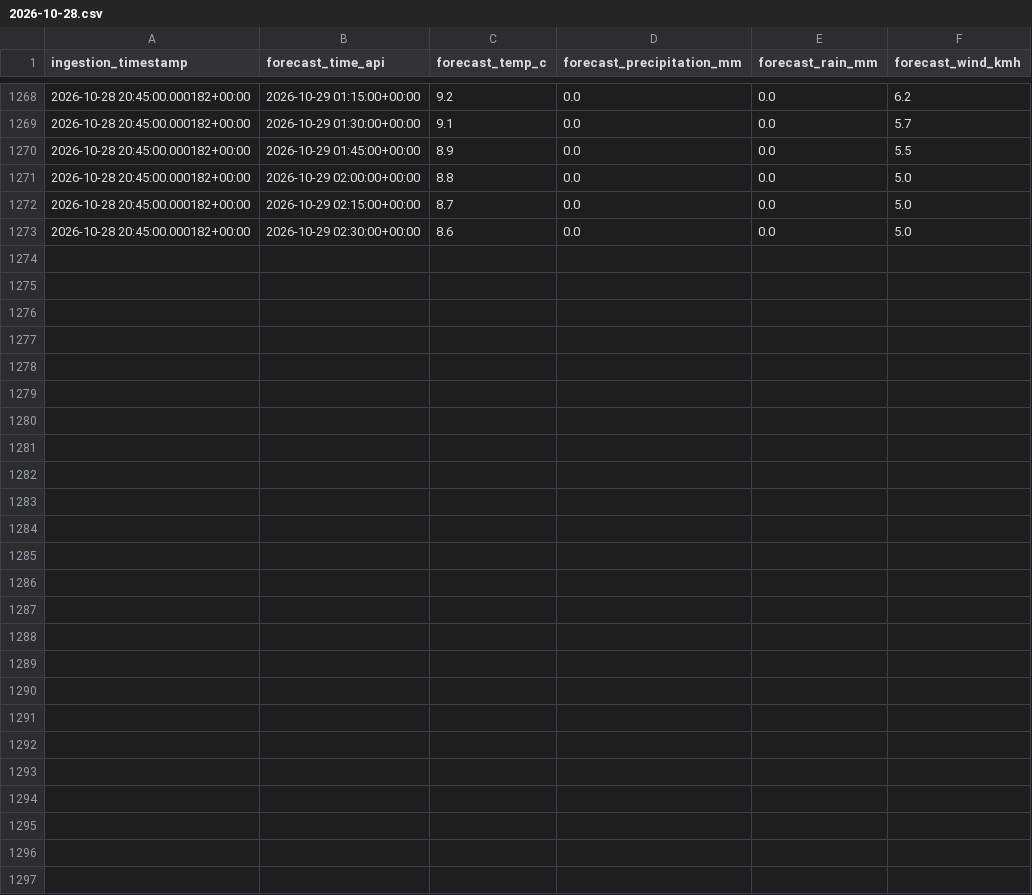
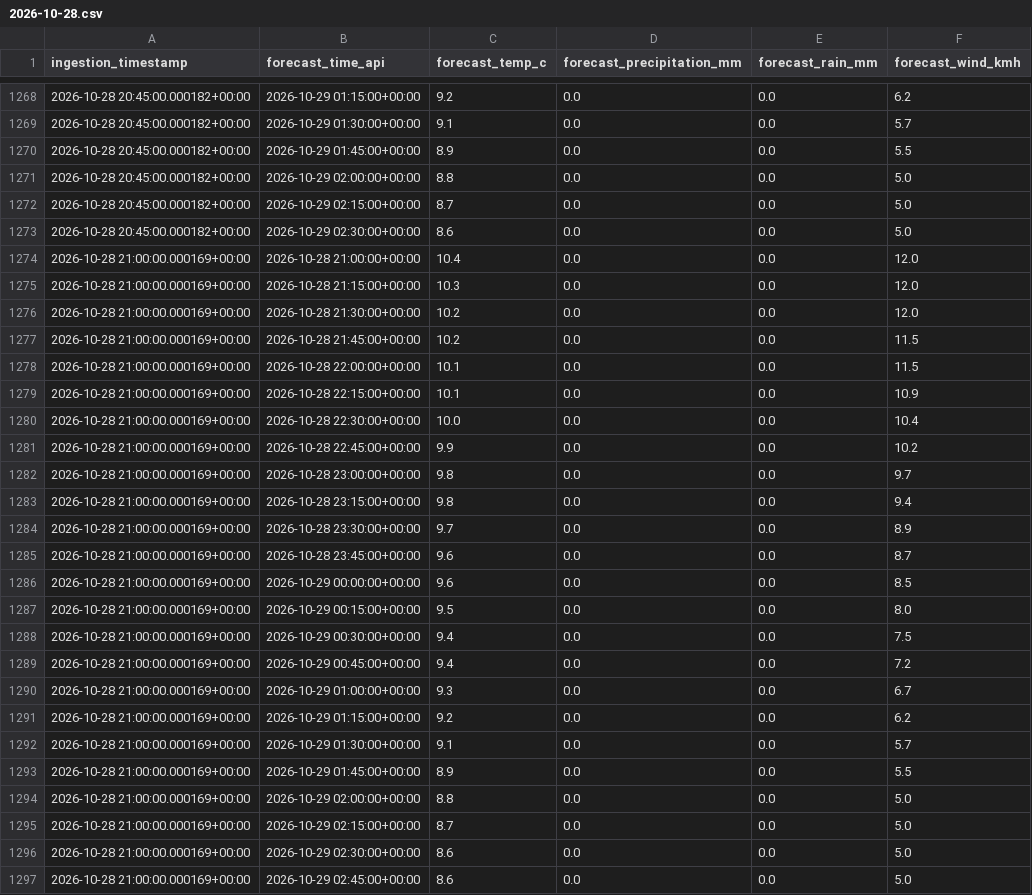
Before and after one commit to quen9669/Lyonflow-data, a CSV file: data/bronze/weather_forecast/2026-10-28.csv, drawn as a sheet; only a part is shown, gaps mark what is left out.

```diff
--- a/data/bronze/weather_forecast/2026-10-28.csv
+++ b/data/bronze/weather_forecast/2026-10-28.csv
@@ -1273 +1273,25 @@ ingestion_timestamp,forecast_time_api,forecast_temp_c,forecast_precipitation_mm,
 2026-10-28 20:45:00.000182+00:00,2026-10-29 02:30:00+00:00,8.6,0.0,0.0,5.0
+2026-10-28 21:00:00.000169+00:00,2026-10-28 21:00:00+00:00,10.4,0.0,0.0,12.0
+2026-10-28 21:00:00.000169+00:00,2026-10-28 21:15:00+00:00,10.3,0.0,0.0,12.0
+2026-10-28 21:00:00.000169+00:00,2026-10-28 21:30:00+00:00,10.2,0.0,0.0,12.0
+2026-10-28 21:00:00.000169+00:00,2026-10-28 21:45:00+00:00,10.2,0.0,0.0,11.5
+2026-10-28 21:00:00.000169+00:00,2026-10-28 22:00:00+00:00,10.1,0.0,0.0,11.5
+2026-10-28 21:00:00.000169+00:00,2026-10-28 22:15:00+00:00,10.1,0.0,0.0,10.9
+2026-10-28 21:00:00.000169+00:00,2026-10-28 22:30:00+00:00,10.0,0.0,0.0,10.4
+2026-10-28 21:00:00.000169+00:00,2026-10-28 22:45:00+00:00,9.9,0.0,0.0,10.2
+2026-10-28 21:00:00.000169+00:00,2026-10-28 23:00:00+00:00,9.8,0.0,0.0,9.7
+2026-10-28 21:00:00.000169+00:00,2026-10-28 23:15:00+00:00,9.8,0.0,0.0,9.4
+2026-10-28 21:00:00.000169+00:00,2026-10-28 23:30:00+00:00,9.7,0.0,0.0,8.9
+2026-10-28 21:00:00.000169+00:00,2026-10-28 23:45:00+00:00,9.6,0.0,0.0,8.7
+2026-10-28 21:00:00.000169+00:00,2026-10-29 00:00:00+00:00,9.6,0.0,0.0,8.5
+2026-10-28 21:00:00.000169+00:00,2026-10-29 00:15:00+00:00,9.5,0.0,0.0,8.0
+2026-10-28 21:00:00.000169+00:00,2026-10-29 00:30:00+00:00,9.4,0.0,0.0,7.5
+2026-10-28 21:00:00.000169+00:00,2026-10-29 00:45:00+00:00,9.4,0.0,0.0,7.2
+2026-10-28 21:00:00.000169+00:00,2026-10-29 01:00:00+00:00,9.3,0.0,0.0,6.7
+2026-10-28 21:00:00.000169+00:00,2026-10-29 01:15:00+00:00,9.2,0.0,0.0,6.2
+2026-10-28 21:00:00.000169+00:00,2026-10-29 01:30:00+00:00,9.1,0.0,0.0,5.7
+2026-10-28 21:00:00.000169+00:00,2026-10-29 01:45:00+00:00,8.9,0.0,0.0,5.5
+2026-10-28 21:00:00.000169+00:00,2026-10-29 02:00:00+00:00,8.8,0.0,0.0,5.0
+2026-10-28 21:00:00.000169+00:00,2026-10-29 02:15:00+00:00,8.7,0.0,0.0,5.0
+2026-10-28 21:00:00.000169+00:00,2026-10-29 02:30:00+00:00,8.6,0.0,0.0,5.0
+2026-10-28 21:00:00.000169+00:00,2026-10-29 02:45:00+00:00,8.6,0.0,0.0,5.0
```
Also changed, not shown: data/bronze/park_and_ride/2026-10-28.csv, data/bronze/parking/2026-10-28.csv, 7 other files.
